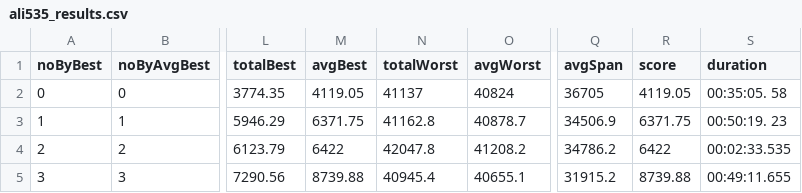
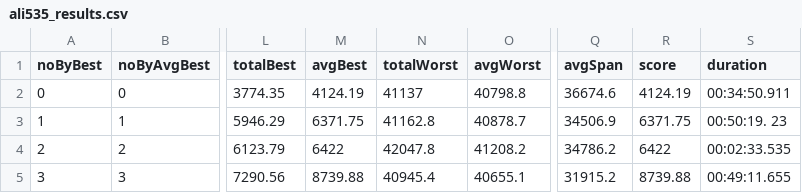
Before and after one commit to FilipMalczak/dsea, a CSV file: csv_results/ali535_results.csv, drawn as a sheet; only a part is shown, gaps mark what is left out; the diff names each change by its address in the sheet, - before the commit and + after, or states it on an @@ line.

Commit message:
203 results

```diff
--- a/csv_results/ali535_results.csv
+++ b/csv_results/ali535_results.csv
-M2 (avgBest): 4119.05
+M2 (avgBest): 4124.19
-O2 (avgWorst): 40824
+O2 (avgWorst): 40798.8
-Q2 (avgSpan): 36705
+Q2 (avgSpan): 36674.6
-R2 (score): 4119.05
+R2 (score): 4124.19
-S2 (duration): 00:35:05. 58
+S2 (duration): 00:34:50.911
```
Also changed, not shown: csv_results/a280_results.csv, csv_results/bcl380_results.csv, 11 other files.
